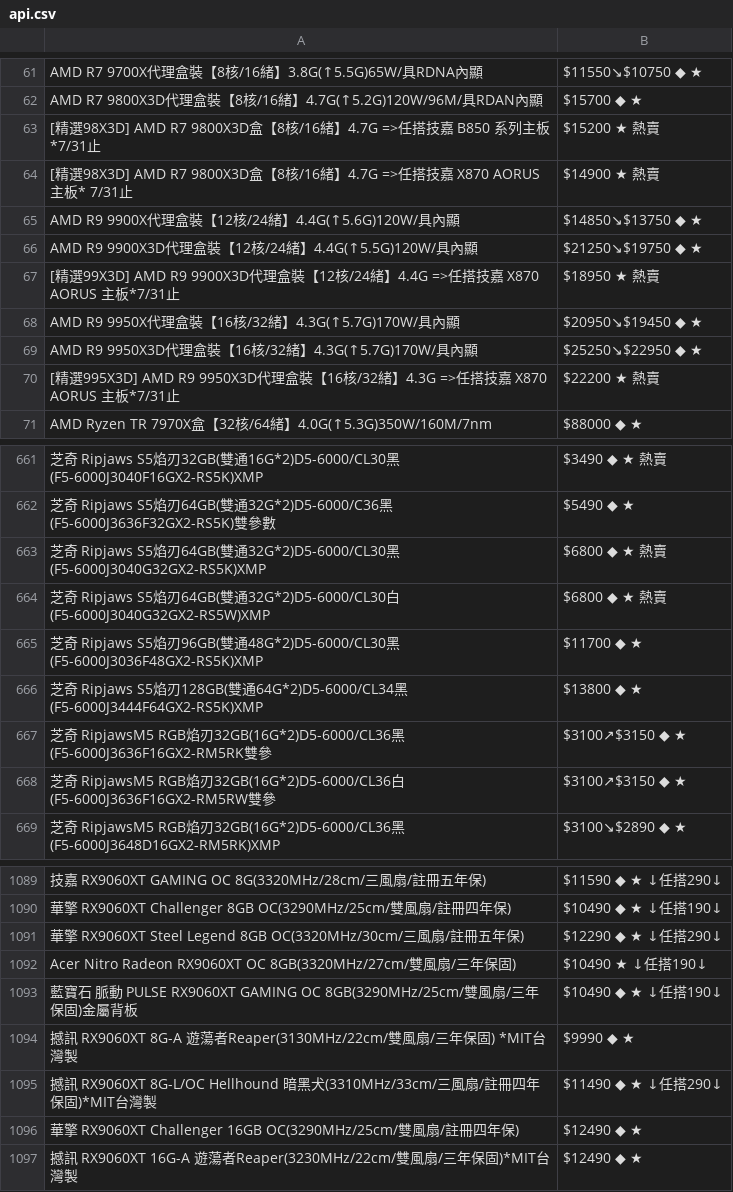
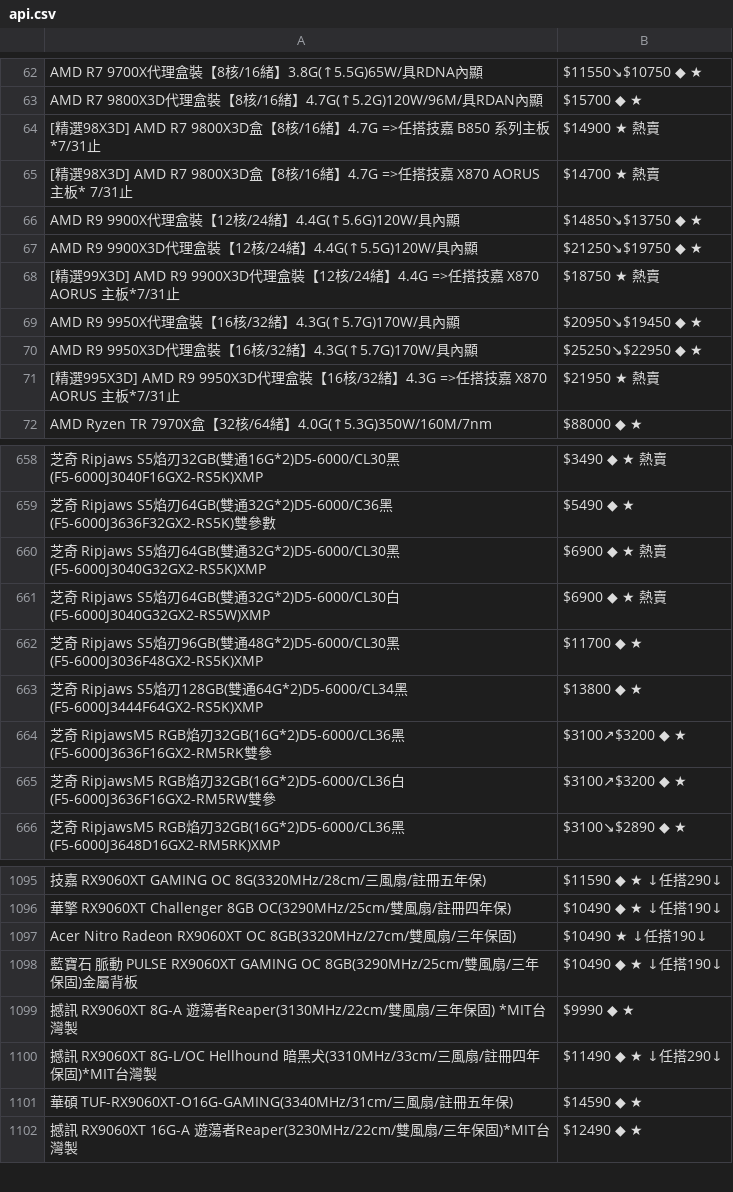
Before and after one commit to suouwang/ops_mid, a CSV file: api.csv, drawn as a sheet; only a part is shown, gaps mark what is left out; removed rows and columns are numbered as before the commit, all else as after; the diff covers the shown part only; the diff names each change by its address in the sheet, - before the commit and + after, or states it on an @@ line.

```diff
--- a/api.csv
+++ b/api.csv
-B64: $15200 ★ 熱賣
+B64: $14900 ★ 熱賣
-B65: $14900 ★ 熱賣
+B65: $14700 ★ 熱賣
-B68: $18950 ★ 熱賣
+B68: $18750 ★ 熱賣
-B71: $22200 ★ 熱賣
+B71: $21950 ★ 熱賣
-B660:B661: $6800 ◆ ★ 熱賣
+B660:B661: $6900 ◆ ★ 熱賣
-B664:B665: $3100↗$3150 ◆ ★
+B664:B665: $3100↗$3200 ◆ ★
-row 1091: 華擎 RX9060XT Steel Legend 8GB OC(3320MHz/30cm/三風扇/註冊五年保) | $12290 ◆ ★ ↓任搭290↓
-row 1096: 華擎 RX9060XT Challenger 16GB OC(3290MHz/25cm/雙風扇/註冊四年保) | $12490 ◆ ★
+row 1101: 華碩 TUF-RX9060XT-O16G-GAMING(3340MHz/31cm/三風扇/註冊五年保) | $14590 ◆ ★
```
Also changed, not shown: 15 added rows, 9 removed rows and 32 edited cells elsewhere in this file, 1 other file.
